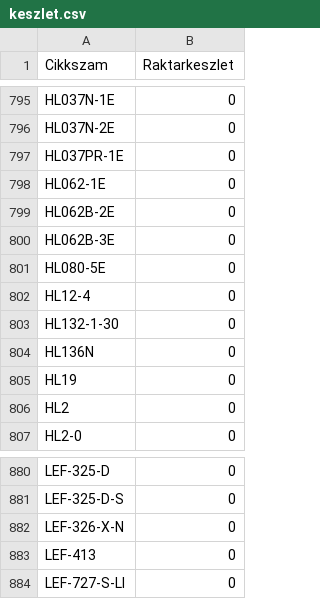
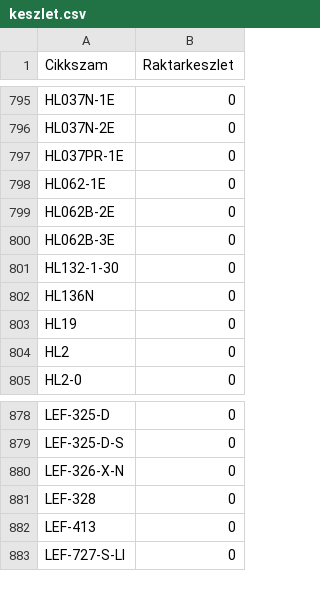
Before and after one commit to Kazanmarket/keszlet-sync, a CSV file: keszlet.csv, drawn as a sheet; only a part is shown, gaps mark what is left out.

```diff
--- a/keszlet.csv
+++ b/keszlet.csv
@@ -800,4 +800,2 @@ HL062B-2E;0
 HL062B-3E;0
-HL080-5E;0
-HL12-4;0
 HL132-1-30;0
@@ -882,2 +880,3 @@ LEF-325-D-S;0
 LEF-326-X-N;0
+LEF-328;0
 LEF-413;0
```
